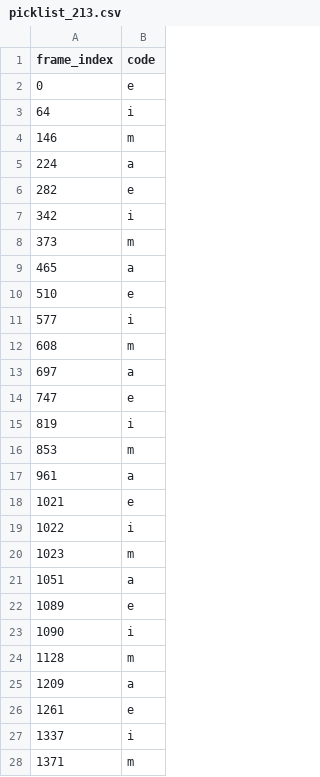
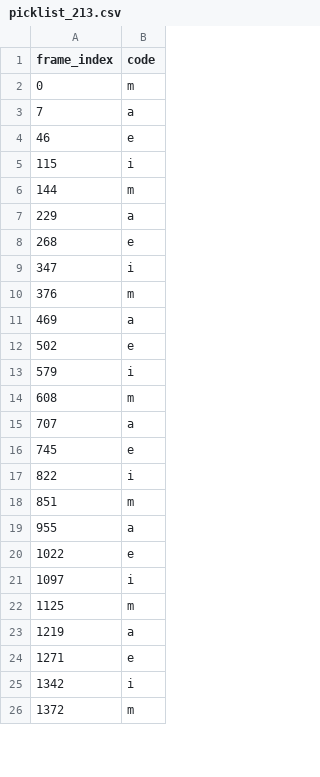
Before and after one commit to ColinVu/symbiotic-ai-annealing, a CSV file: symbiotic-ai/hmm-testing/picklist_labels/picklist_213.csv, drawn as a sheet; only a part is shown; the diff covers the shown part only.

Commit message:
Add groundtruth state labels for picklist 20-29, shelf D-G

```diff
--- a/symbiotic-ai/hmm-testing/picklist_labels/picklist_213.csv
+++ b/symbiotic-ai/hmm-testing/picklist_labels/picklist_213.csv
@@ -1,28 +1,26 @@
 frame_index,code
-0,e
-64,i
-146,m
-224,a
-282,e
-342,i
-373,m
-465,a
-510,e
-577,i
+0,m
+7,a
+46,e
+115,i
+144,m
+229,a
+268,e
+347,i
+376,m
+469,a
+502,e
+579,i
 608,m
-697,a
-747,e
-819,i
-853,m
-961,a
-1021,e
-1022,i
-1023,m
-1051,a
-1089,e
-1090,i
-1128,m
-1209,a
-1261,e
-1337,i
-1371,m
+707,a
+745,e
+822,i
+851,m
+955,a
+1022,e
+1097,i
+1125,m
+1219,a
+1271,e
+1342,i
+1372,m
```
Also changed, not shown: 1 removed row and 27 edited cells elsewhere in this file, symbiotic-ai/hmm-testing/picklist_labels/picklist_204.csv, symbiotic-ai/hmm-testing/picklist_labels/picklist_223.csv, 37 other files.
